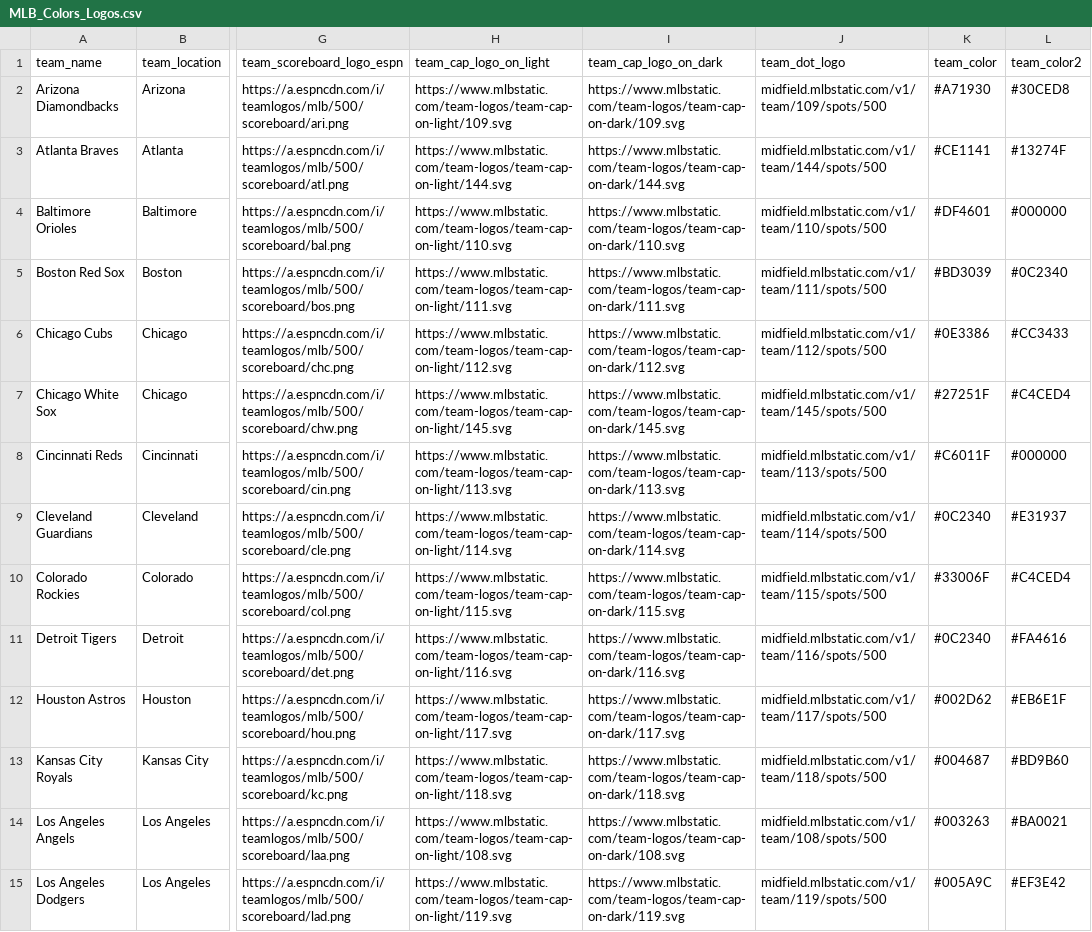
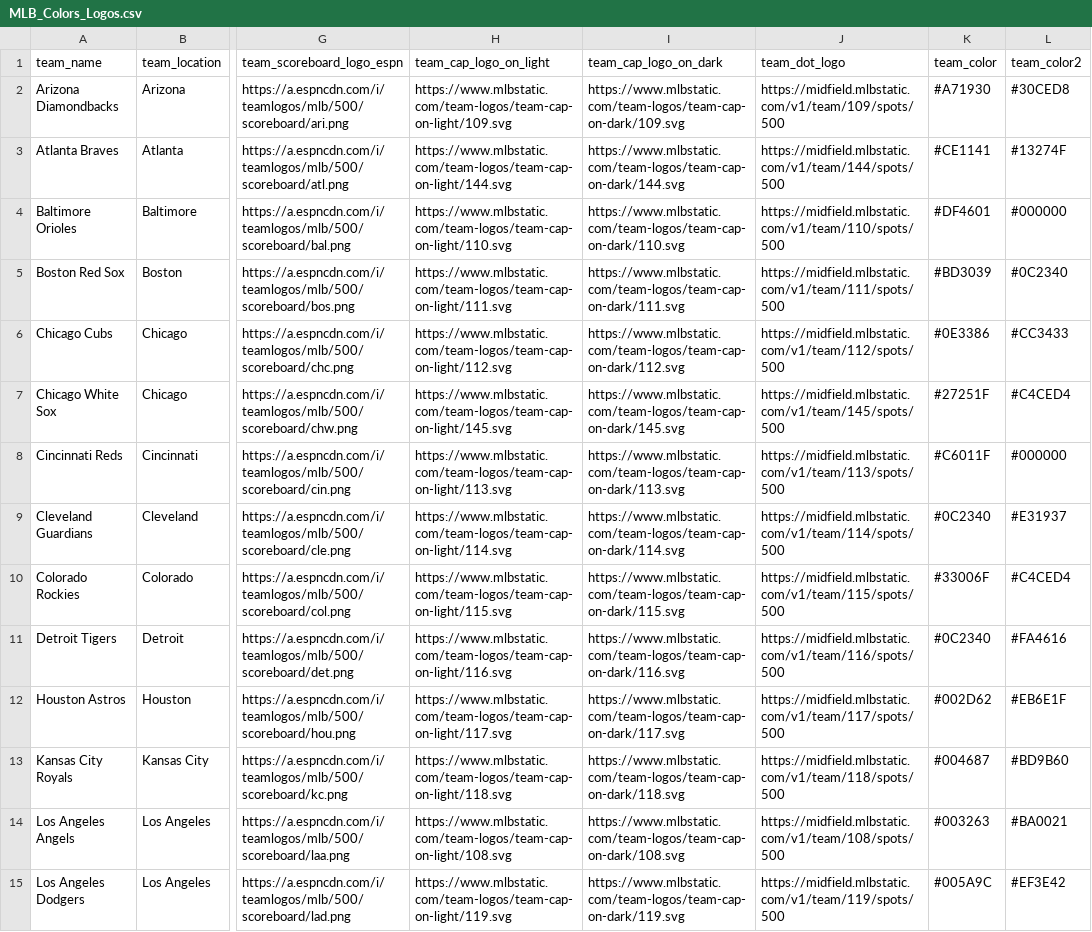
Before and after one commit to camdenk/mlbplotR, a CSV file: data-raw/MLB_Colors_Logos.csv, drawn as a sheet; only a part is shown, gaps mark what is left out; the diff covers the shown part only; the diff names each change by its address in the sheet, - before the commit and + after, or states it on an @@ line.

Commit message:
Adjust internal data and gt_helpers script after not storing dot logo encoding

```diff
--- a/data-raw/MLB_Colors_Logos.csv
+++ b/data-raw/MLB_Colors_Logos.csv
-J2 (team_dot_logo): midfield.mlbstatic.com/v1/team/109/spots/500
+J2 (team_dot_logo): https://midfield.mlbstatic.com/v1/team/109/spots/500
-J3 (team_dot_logo): midfield.mlbstatic.com/v1/team/144/spots/500
+J3 (team_dot_logo): https://midfield.mlbstatic.com/v1/team/144/spots/500
-J4 (team_dot_logo): midfield.mlbstatic.com/v1/team/110/spots/500
+J4 (team_dot_logo): https://midfield.mlbstatic.com/v1/team/110/spots/500
-J5 (team_dot_logo): midfield.mlbstatic.com/v1/team/111/spots/500
+J5 (team_dot_logo): https://midfield.mlbstatic.com/v1/team/111/spots/500
-J6 (team_dot_logo): midfield.mlbstatic.com/v1/team/112/spots/500
+J6 (team_dot_logo): https://midfield.mlbstatic.com/v1/team/112/spots/500
-J7 (team_dot_logo): midfield.mlbstatic.com/v1/team/145/spots/500
+J7 (team_dot_logo): https://midfield.mlbstatic.com/v1/team/145/spots/500
-J8 (team_dot_logo): midfield.mlbstatic.com/v1/team/113/spots/500
+J8 (team_dot_logo): https://midfield.mlbstatic.com/v1/team/113/spots/500
-J9 (team_dot_logo): midfield.mlbstatic.com/v1/team/114/spots/500
+J9 (team_dot_logo): https://midfield.mlbstatic.com/v1/team/114/spots/500
-J10 (team_dot_logo): midfield.mlbstatic.com/v1/team/115/spots/500
+J10 (team_dot_logo): https://midfield.mlbstatic.com/v1/team/115/spots/500
-J11 (team_dot_logo): midfield.mlbstatic.com/v1/team/116/spots/500
+J11 (team_dot_logo): https://midfield.mlbstatic.com/v1/team/116/spots/500
-J12 (team_dot_logo): midfield.mlbstatic.com/v1/team/117/spots/500
+J12 (team_dot_logo): https://midfield.mlbstatic.com/v1/team/117/spots/500
-J13 (team_dot_logo): midfield.mlbstatic.com/v1/team/118/spots/500
+J13 (team_dot_logo): https://midfield.mlbstatic.com/v1/team/118/spots/500
-J14 (team_dot_logo): midfield.mlbstatic.com/v1/team/108/spots/500
+J14 (team_dot_logo): https://midfield.mlbstatic.com/v1/team/108/spots/500
-J15 (team_dot_logo): midfield.mlbstatic.com/v1/team/119/spots/500
+J15 (team_dot_logo): https://midfield.mlbstatic.com/v1/team/119/spots/500
```
Also changed, not shown: 19 edited cells elsewhere in this file, 3 other files.
